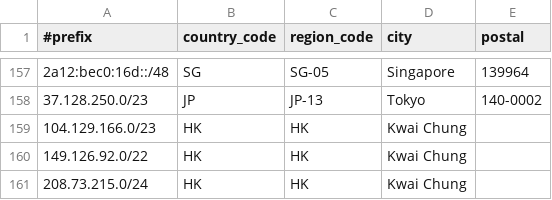
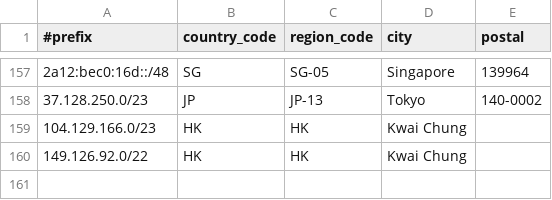
Before and after one commit to Joe-Ng-1998/AS138997-IP-Geo-Feed, a CSV file: data.csv, drawn as a sheet; only a part is shown, gaps mark what is left out; the diff names each change by its address in the sheet, - before the commit and + after, or states it on an @@ line.

Commit message:
Update data.csv

```diff
--- a/data.csv
+++ b/data.csv
-row 161: 208.73.215.0/24 | HK | HK | Kwai Chung
```
